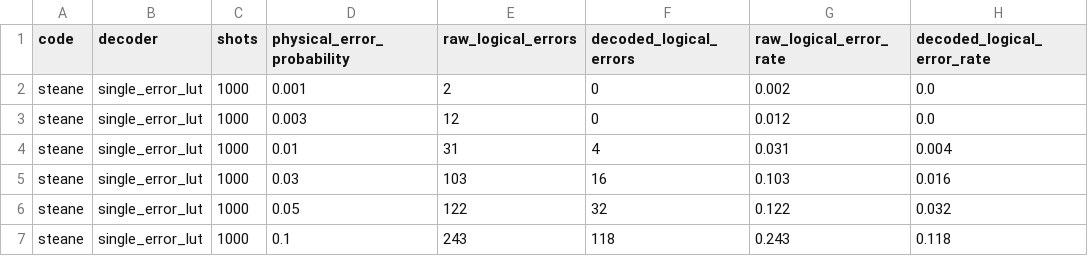
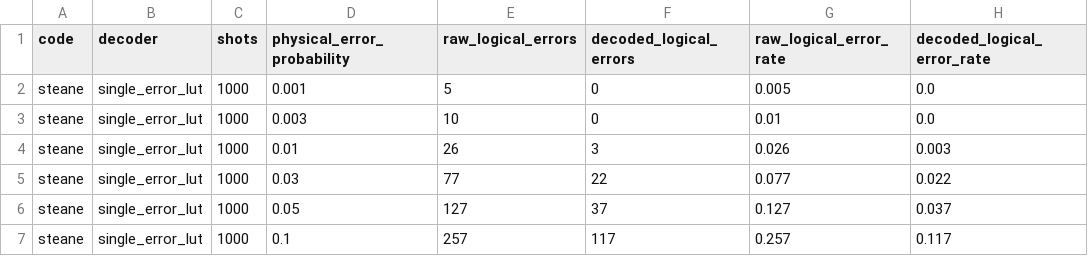
Before and after one commit to kguerns/accelerated-library-integrations, a CSV file: CUDA-Q-QEC/results/steane_brev_l4.csv, drawn as a sheet.

```diff
--- a/CUDA-Q-QEC/results/steane_brev_l4.csv
+++ b/CUDA-Q-QEC/results/steane_brev_l4.csv
@@ -1,7 +1,7 @@
 code,decoder,shots,physical_error_probability,raw_logical_errors,decoded_logical_errors,raw_logical_error_rate,decoded_logical_error_rate
-steane,single_error_lut,1000,0.001,2,0,0.002,0.0
-steane,single_error_lut,1000,0.003,12,0,0.012,0.0
-steane,single_error_lut,1000,0.01,31,4,0.031,0.004
-steane,single_error_lut,1000,0.03,103,16,0.103,0.016
-steane,single_error_lut,1000,0.05,122,32,0.122,0.032
-steane,single_error_lut,1000,0.1,243,118,0.243,0.118
+steane,single_error_lut,1000,0.001,5,0,0.005,0.0
+steane,single_error_lut,1000,0.003,10,0,0.01,0.0
+steane,single_error_lut,1000,0.01,26,3,0.026,0.003
+steane,single_error_lut,1000,0.03,77,22,0.077,0.022
+steane,single_error_lut,1000,0.05,127,37,0.127,0.037
+steane,single_error_lut,1000,0.1,257,117,0.257,0.117
```
Also changed, not shown: CUDA-Q-QEC/results/cpu_gpu_syndrome_brev_l4.csv, CUDA-Q-QEC/results/surface_brev_l4.csv, 11 other files.
